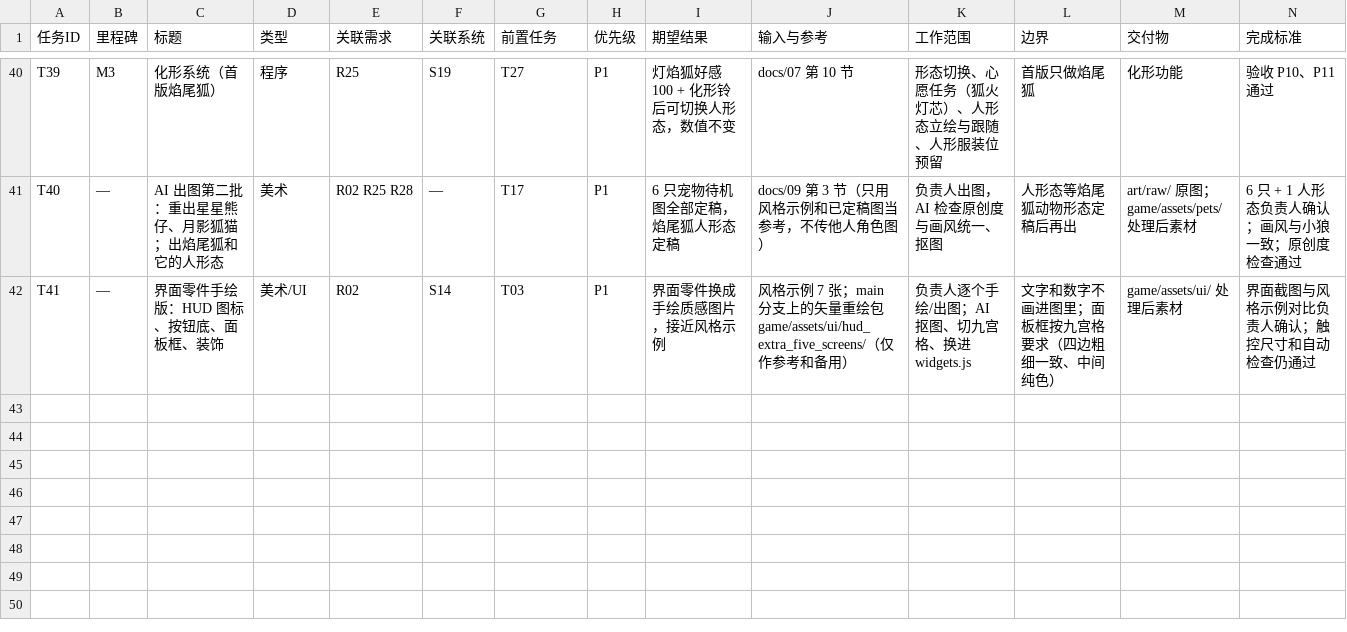
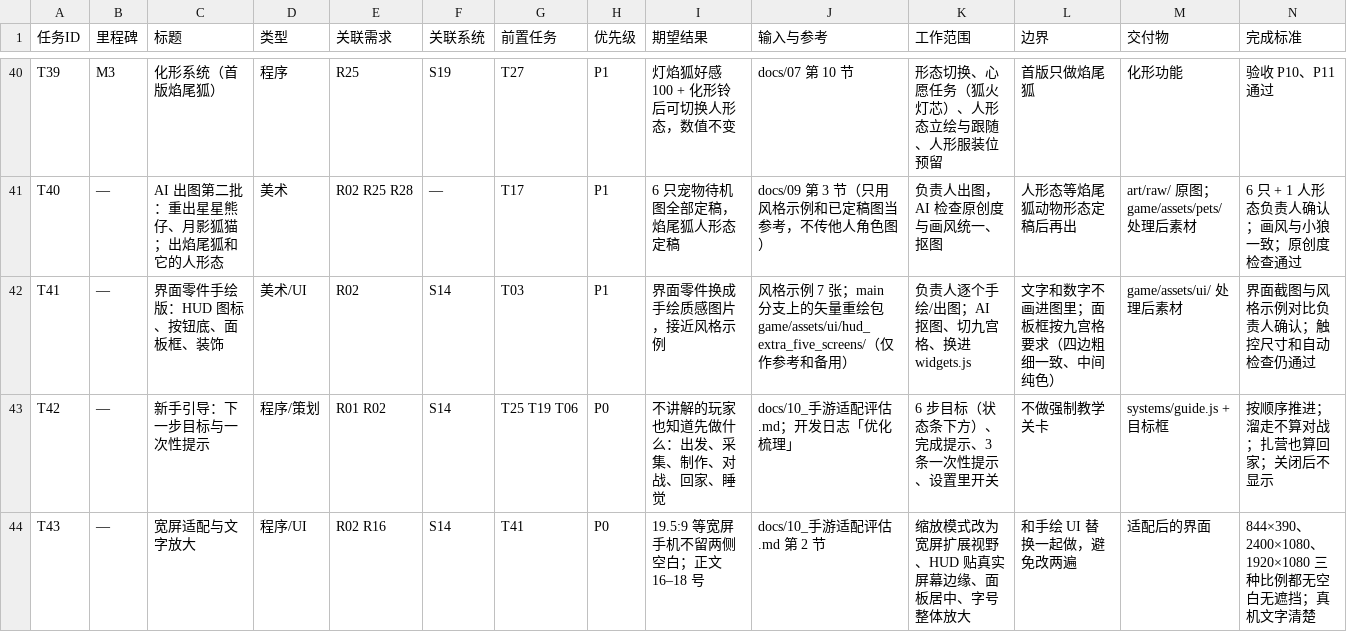
Before and after one commit to Tugoukezhang/lingmu-survival, a CSV file: docs/04_研发待办.csv, drawn as a sheet; only a part is shown, gaps mark what is left out; rows hold the shown columns only; the diff names each change by its address in the sheet, - before the commit and + after, or states it on an @@ line.

```diff
--- a/docs/04_研发待办.csv
+++ b/docs/04_研发待办.csv
+row 43: T42 | — | 新手引导：下一步目标与一次性提示 | 程序/策划 | R01 R02 | S14 | T25 T19 T06 | P0 | 不讲解的玩家也知道先做什么：出发、采集、制作、对战、回家、睡觉 | docs/10_手游适配评估.md；开发日志「优化梳理」 | 6 步目标（状态条下方）、完成提示、3 条一次性提示、设置里开关 | 不做强制教学关卡 | systems/guide.js + 目标框 | 按顺序推进；溜走不算对战；扎营也算回家；关闭后不显示
+row 44: T43 | — | 宽屏适配与文字放大 | 程序/UI | R02 R16 | S14 | T41 | P0 | 19.5:9 等宽屏手机不留两侧空白；正文 16–18 号 | docs/10_手游适配评估.md 第 2 节 | 缩放模式改为宽屏扩展视野、HUD 贴真实屏幕边缘、面板居中、字号整体放大 | 和手绘 UI 替换一起做，避免改两遍 | 适配后的界面 | 844×390、2400×1080、1920×1080 三种比例都无空白无遮挡；真机文字清楚
```
Also changed, not shown: 15 other files.
